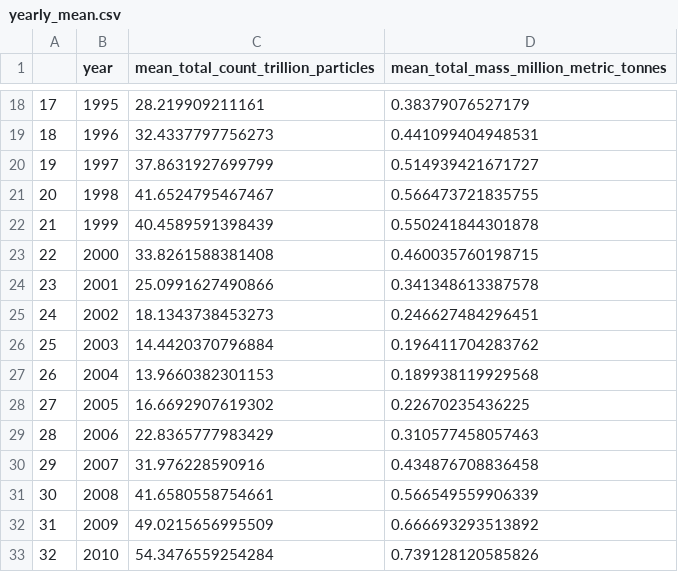
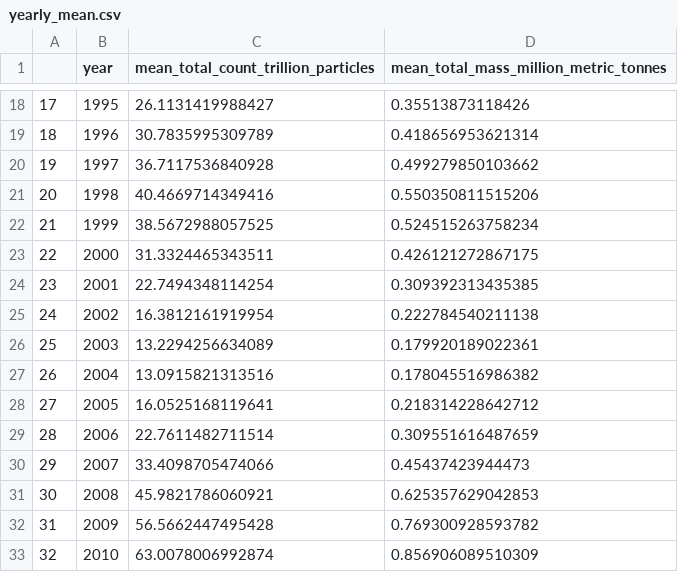
Before and after one commit to wincowgerDEV/ocean_plastic_modeling, a CSV file: yearly_mean.csv, drawn as a sheet; only a part is shown, gaps mark what is left out; the diff covers the shown part only.

```diff
--- a/yearly_mean.csv
+++ b/yearly_mean.csv
@@ -18,16 +18,16 @@
-"17","1995",28.219909211161,0.38379076527179
-"18","1996",32.4337797756273,0.441099404948531
-"19","1997",37.8631927699799,0.514939421671727
-"20","1998",41.6524795467467,0.566473721835755
-"21","1999",40.4589591398439,0.550241844301878
-"22","2000",33.8261588381408,0.460035760198715
-"23","2001",25.0991627490866,0.341348613387578
-"24","2002",18.1343738453273,0.246627484296451
-"25","2003",14.4420370796884,0.196411704283762
-"26","2004",13.9660382301153,0.189938119929568
-"27","2005",16.6692907619302,0.22670235436225
-"28","2006",22.8365777983429,0.310577458057463
-"29","2007",31.976228590916,0.434876708836458
-"30","2008",41.6580558754661,0.566549559906339
-"31","2009",49.0215656995509,0.666693293513892
-"32","2010",54.3476559254284,0.739128120585826
+"17","1995",26.1131419988427,0.35513873118426
+"18","1996",30.7835995309789,0.418656953621314
+"19","1997",36.7117536840928,0.499279850103662
+"20","1998",40.4669714349416,0.550350811515206
+"21","1999",38.5672988057525,0.524515263758234
+"22","2000",31.3324465343511,0.426121272867175
+"23","2001",22.7494348114254,0.309392313435385
+"24","2002",16.3812161919954,0.222784540211138
+"25","2003",13.2294256634089,0.179920189022361
+"26","2004",13.0915821313516,0.178045516986382
+"27","2005",16.0525168119641,0.218314228642712
+"28","2006",22.7611482711514,0.309551616487659
+"29","2007",33.4098705474066,0.45437423944473
+"30","2008",45.9821786060921,0.625357629042853
+"31","2009",56.5662447495428,0.769300928593782
+"32","2010",63.0078006992874,0.856906089510309
```
Also changed, not shown: 50 edited cells elsewhere in this file, AnnualDataPoints.csv, uncertainties.csv, 15 other files.
